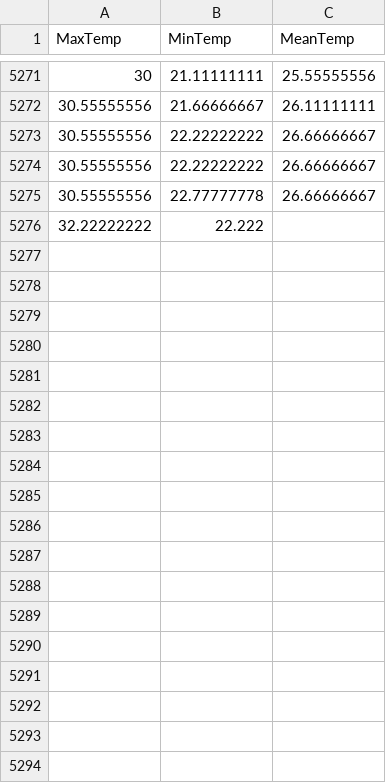
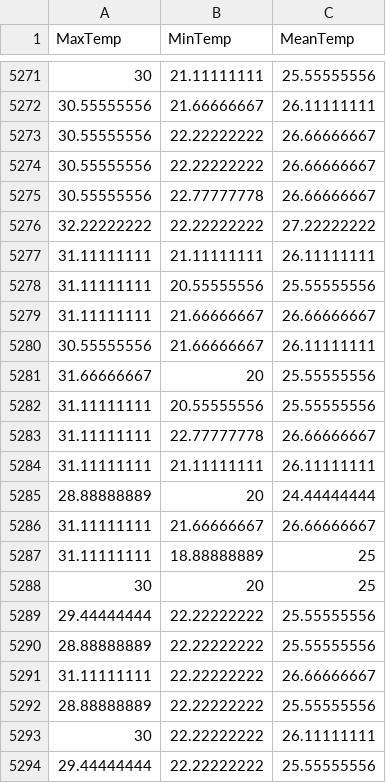
Before and after one commit to KAEVO/GolangMachineLearning, a CSV file: datasets/the_WWT_weather_10k_dataset.csv, drawn as a sheet; only a part is shown, gaps mark what is left out; the diff covers the shown part only.

Commit message:
restored

```diff
--- a/datasets/the_WWT_weather_10k_dataset.csv
+++ b/datasets/the_WWT_weather_10k_dataset.csv
@@ -5275,2 +5275,20 @@ MaxTemp,MinTemp,MeanTemp
 30.55555556,22.77777778,26.66666667
-32.22222222,22.222
+32.22222222,22.22222222,27.22222222
+31.11111111,21.11111111,26.11111111
+31.11111111,20.55555556,25.55555556
+31.11111111,21.66666667,26.66666667
+30.55555556,21.66666667,26.11111111
+31.66666667,20,25.55555556
+31.11111111,20.55555556,25.55555556
+31.11111111,22.77777778,26.66666667
+31.11111111,21.11111111,26.11111111
+28.88888889,20,24.44444444
+31.11111111,21.66666667,26.66666667
+31.11111111,18.88888889,25
+30,20,25
+29.44444444,22.22222222,25.55555556
+28.88888889,22.22222222,25.55555556
+31.11111111,22.22222222,26.66666667
+28.88888889,22.22222222,25.55555556
+30,22.22222222,26.11111111
+29.44444444,22.22222222,25.55555556
```
Also changed, not shown: 25 added rows elsewhere in this file.
